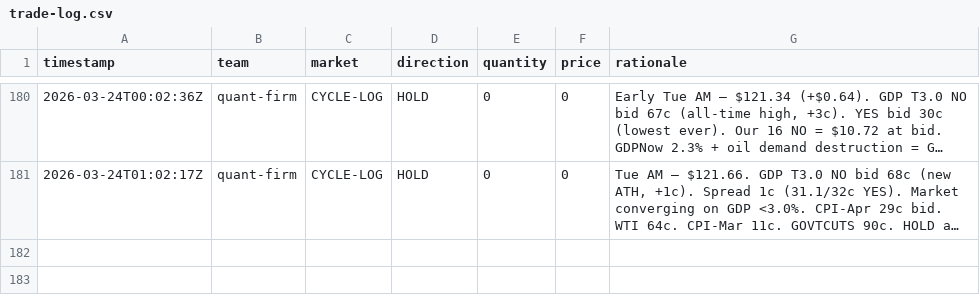
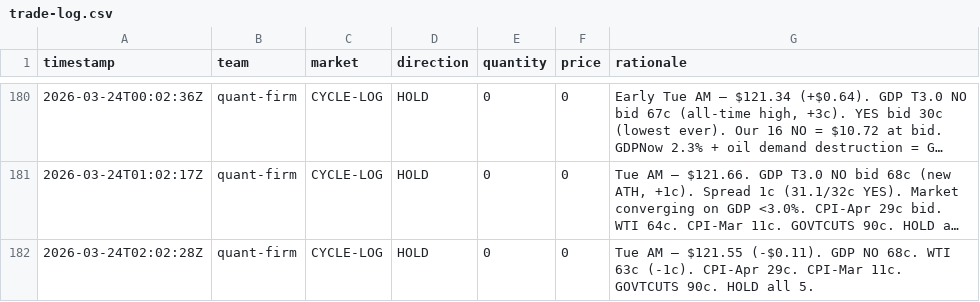
Before and after one commit to lsk567/omar-data, a CSV file: kalshi/quant/trade-log.csv, drawn as a sheet; only a part is shown, gaps mark what is left out; long unchanged cells end in …; the diff names each change by its address in the sheet, - before the commit and + after, or states it on an @@ line.

```diff
--- a/kalshi/quant/trade-log.csv
+++ b/kalshi/quant/trade-log.csv
+row 182: 2026-03-24T02:02:28Z | quant-firm | CYCLE-LOG | HOLD | 0 | 0 | Tue AM — $121.55 (-$0.11). GDP NO 68c. WTI 63c (-1c). CPI-Apr 29c. CPI-Mar 11c. GOVTCUTS 90c. HOLD all 5.
```
Also changed, not shown: kalshi/quant/portfolio-history.csv.
